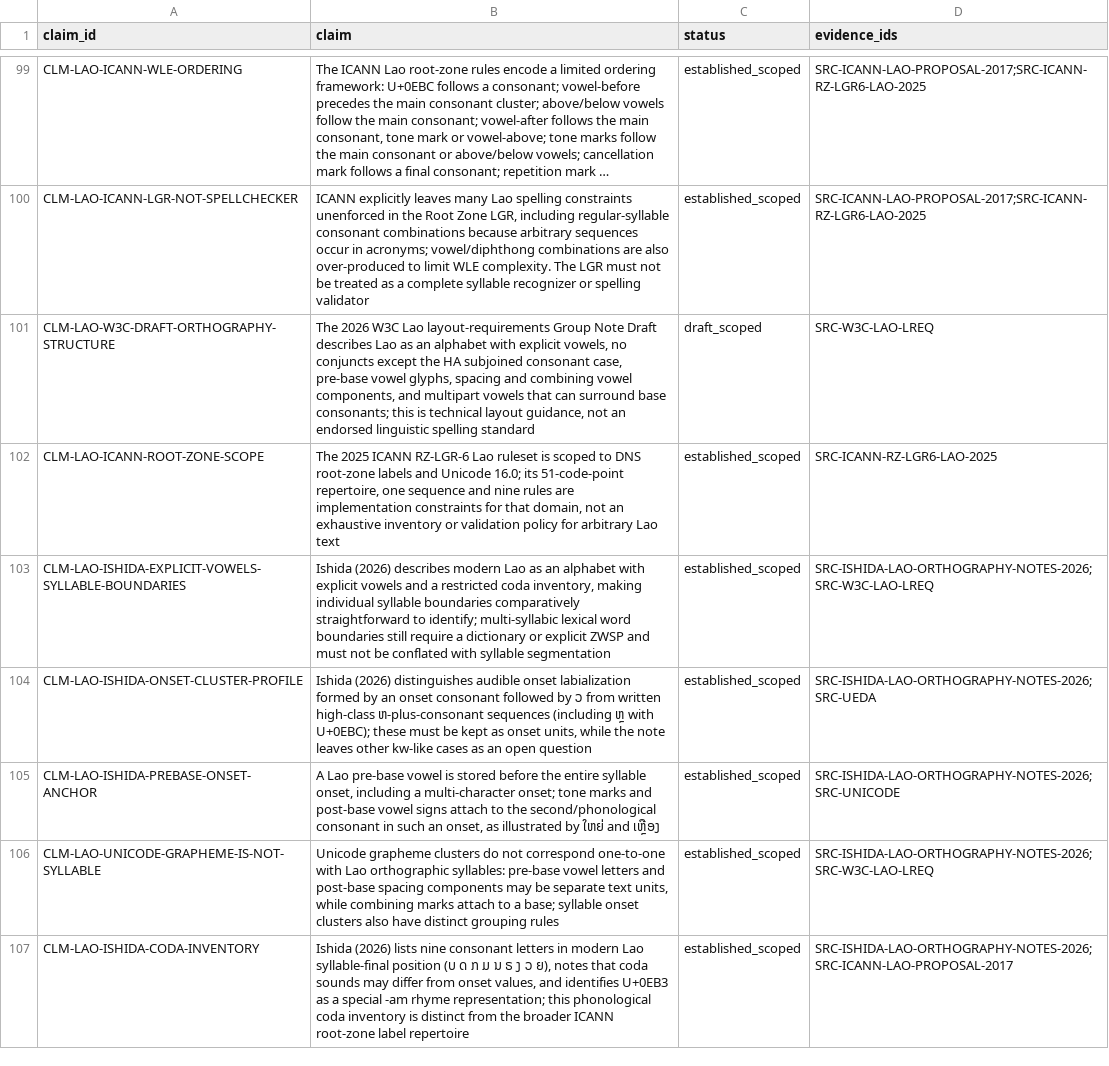
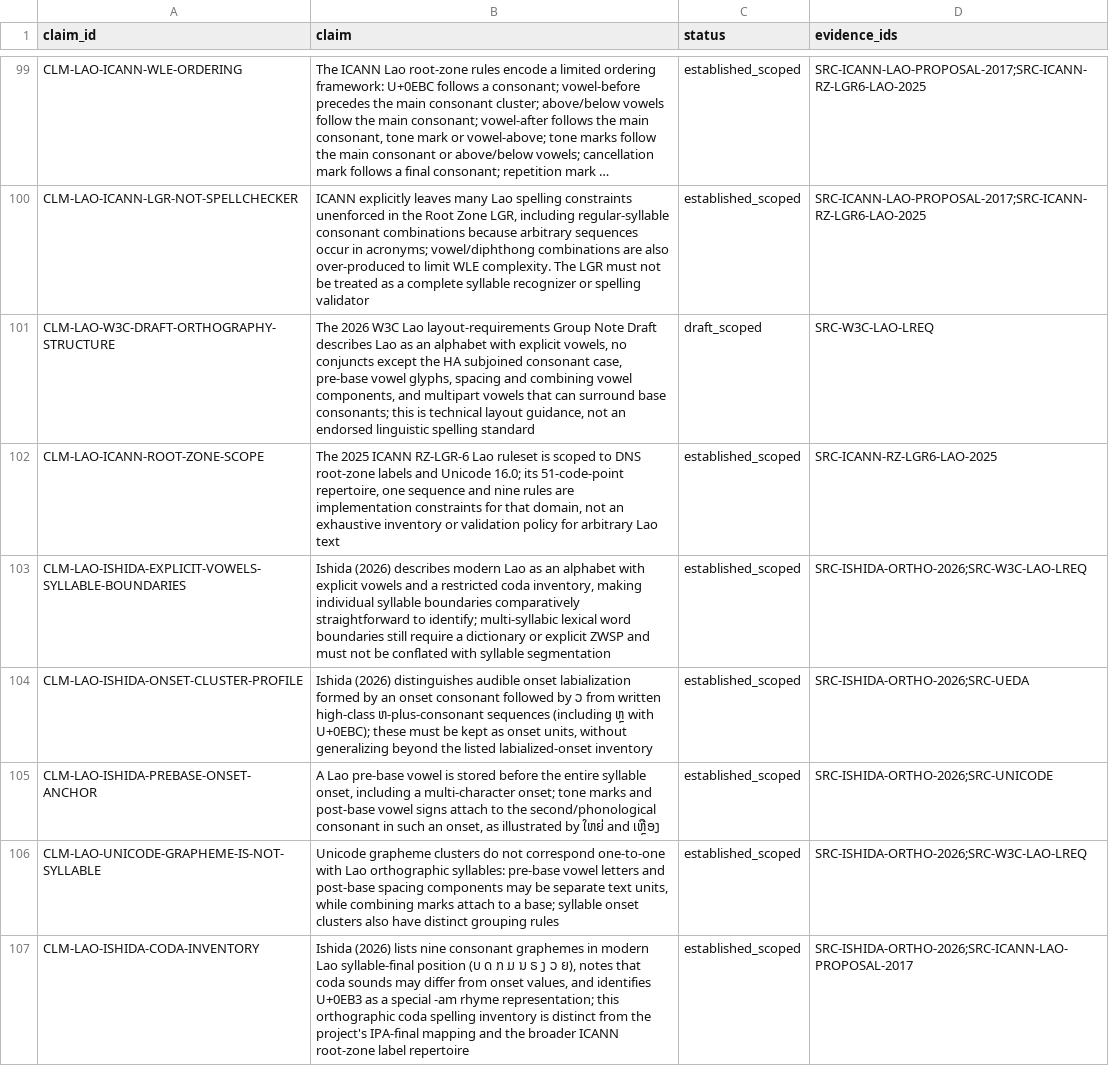
Before and after one commit to ClippyFirst/Lao-Ukrainian-Phonetic-System, a CSV file: data/evidence/claims.csv, drawn as a sheet; only a part is shown, gaps mark what is left out; long unchanged cells end in ….

```diff
--- a/data/evidence/claims.csv
+++ b/data/evidence/claims.csv
@@ -102,6 +102,6 @@
 "CLM-LAO-ICANN-ROOT-ZONE-SCOPE","The 2025 ICANN RZ-LGR-6 Lao ruleset is scoped to DNS root-zone labels and Unicode 16.0; its 51-code-point repertoire, one sequence and nine rules are implementation constraints for that domain, not an exhaustive inventory or validation policy for arbitrary Lao text","established_scoped","SRC-ICANN-RZ-LGR6-LAO-2025"
-"CLM-LAO-ISHIDA-EXPLICIT-VOWELS-SYLLABLE-BOUNDARIES","Ishida (2026) describes modern Lao as an alphabet with explicit vowels and a restricted coda inventory, making individual syllable boundaries comparatively straightforward to identify; multi-syllabic lexical word boundaries still require a dictionary or explicit ZWSP and must not be conflated with syllable segmentation","established_scoped","SRC-ISHIDA-LAO-ORTHOGRAPHY-NOTES-2026;SRC-W3C-LAO-LREQ"
-"CLM-LAO-ISHIDA-ONSET-CLUSTER-PROFILE","Ishida (2026) distinguishes audible onset labialization formed by an onset consonant followed by ວ from written high-class ຫ-plus-consonant sequences (including ຫຼ with U+0EBC); these must be kept as onset units, while the note leaves other kw-like cases as an open question","established_scoped","SRC-ISHIDA-LAO-ORTHOGRAPHY-NOTES-2026;SRC-UEDA"
-"CLM-LAO-ISHIDA-PREBASE-ONSET-ANCHOR","A Lao pre-base vowel is stored before the entire syllable onset, including a multi-character onset; tone marks and post-base vowel signs attach to the second/phonological consonant in such an onset, as illustrated by ໃຫຍ່ and ເຫຼືອງ","established_scoped","SRC-ISHIDA-LAO-ORTHOGRAPHY-NOTES-2026;SRC-UNICODE"
-"CLM-LAO-UNICODE-GRAPHEME-IS-NOT-SYLLABLE","Unicode grapheme clusters do not correspond one-to-one with Lao orthographic syllables: pre-base vowel letters and post-base spacing components may be separate text units, while combining marks attach to a base; syllable onset clusters also have distinct grouping rules","established_scoped","SRC-ISHIDA-LAO-ORTHOGRAPHY-NOTES-2026;SRC-W3C-LAO-LREQ"
-"CLM-LAO-ISHIDA-CODA-INVENTORY","Ishida (2026) lists nine consonant letters in modern Lao syllable-final position (ບ ດ ກ ມ ນ ຣ ງ ວ ຍ), notes that coda sounds may differ from onset values, and identifies U+0EB3 as a special -am rhyme representation; this phonological coda inventory is distinct from the broader ICANN root-zone label repertoire","established_scoped","SRC-ISHIDA-LAO-ORTHOGRAPHY-NOTES-2026;SRC-ICANN-LAO-PROPOSAL-2017"
+"CLM-LAO-ISHIDA-EXPLICIT-VOWELS-SYLLABLE-BOUNDARIES","Ishida (2026) describes modern Lao as an alphabet with explicit vowels and a restricted coda inventory, making individual syllable boundaries comparatively straightforward to identify; multi-syllabic lexical word boundaries still require a dictionary or explicit ZWSP and must not be conflated with syllable segmentation","established_scoped","SRC-ISHIDA-ORTHO-2026;SRC-W3C-LAO-LREQ"
+"CLM-LAO-ISHIDA-ONSET-CLUSTER-PROFILE","Ishida (2026) distinguishes audible onset labialization formed by an onset consonant followed by ວ from written high-class ຫ-plus-consonant sequences (including ຫຼ with U+0EBC); these must be kept as onset units, without generalizing beyond the listed labialized-onset inventory","established_scoped","SRC-ISHIDA-ORTHO-2026;SRC-UEDA"
+"CLM-LAO-ISHIDA-PREBASE-ONSET-ANCHOR","A Lao pre-base vowel is stored before the entire syllable onset, including a multi-character onset; tone marks and post-base vowel signs attach to the second/phonological consonant in such an onset, as illustrated by ໃຫຍ່ and ເຫຼືອງ","established_scoped","SRC-ISHIDA-ORTHO-2026;SRC-UNICODE"
+"CLM-LAO-UNICODE-GRAPHEME-IS-NOT-SYLLABLE","Unicode grapheme clusters do not correspond one-to-one with Lao orthographic syllables: pre-base vowel letters and post-base spacing components may be separate text units, while combining marks attach to a base; syllable onset clusters also have distinct grouping rules","established_scoped","SRC-ISHIDA-ORTHO-2026;SRC-W3C-LAO-LREQ"
+"CLM-LAO-ISHIDA-CODA-INVENTORY","Ishida (2026) lists nine consonant graphemes in modern Lao syllable-final position (ບ ດ ກ ມ ນ ຣ ງ ວ ຍ), notes that coda sounds may differ from onset values, and identifies U+0EB3 as a special -am rhyme representation; this orthographic coda spelling inventory is distinct from the project's IPA-final mapping and the broader ICANN root-zone label repertoire","established_scoped","SRC-ISHIDA-ORTHO-2026;SRC-ICANN-LAO-PROPOSAL-2017"
```
Also changed, not shown: data/evidence/sources.csv, 6 other files.
